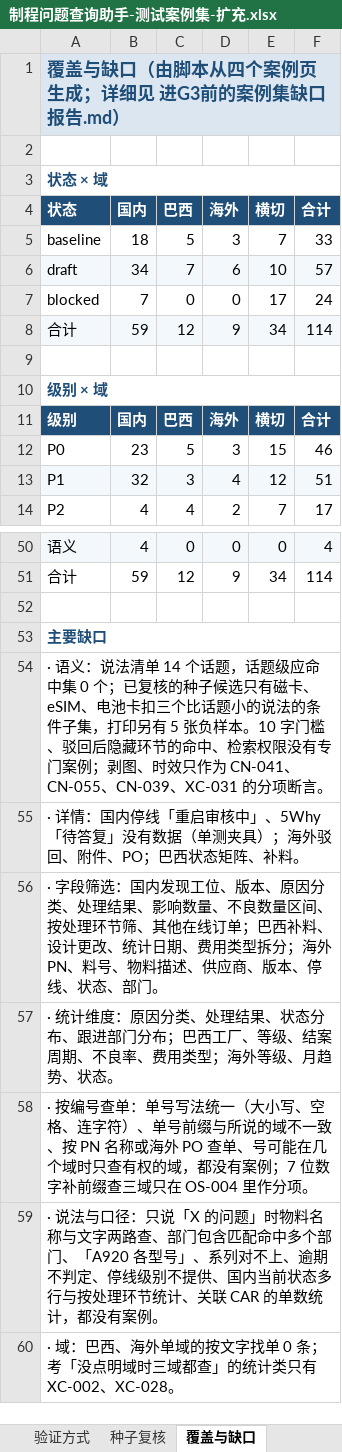
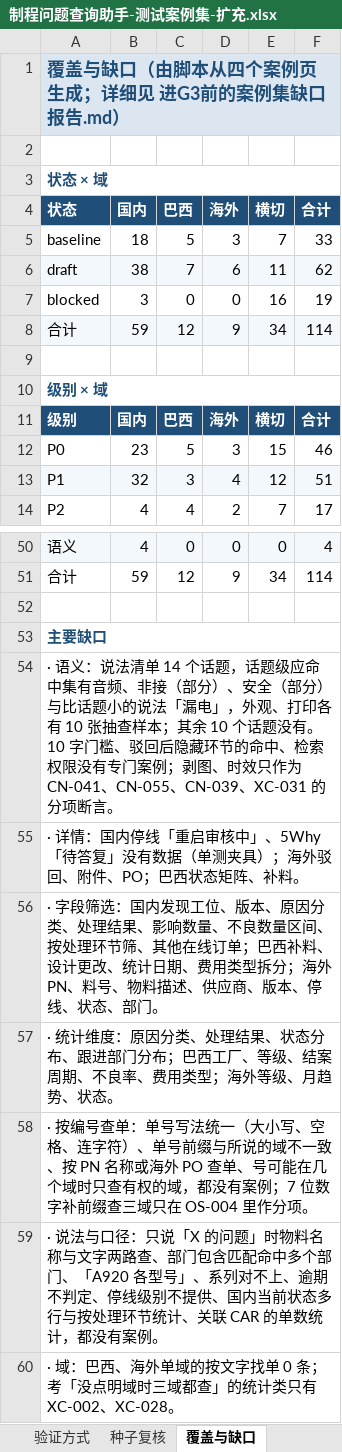
Before and after one commit to wujushan/FactoryIssue, an Excel workbook: docs/testcases/seed/制程问题查询助手-测试案例集-扩充.xlsx, sheet 覆盖与缺口, drawn as a sheet; only a part is shown, gaps mark what is left out; values as stored, in another font and other column widths than the file's, no borders; the diff names each change by its address in the sheet, - before the commit and + after, or states it on an @@ line.

Commit message:
docs(testcases): 案例集 v0.9.2，回填话题级应命中集，5 条话题案例转 draft
- 应命中集页新增「话题级」一节：音频、非接、安全、漏电（人工判定），外观、打印各 10 张抽查样本，含断言写法
- CN-039、CN-045、CN-055、CN-056、XC-031 由 blocked 改为 draft；验证方式页 blocked 清单同步
- 状态重算：baseline 33、draft 62、blocked 19；覆盖与缺口页、说明页、待定清单 D-16、缺口报告、种子 README 同步

```diff
--- a/docs/testcases/seed/制程问题查询助手-测试案例集-扩充.xlsx (sheet 覆盖与缺口)
+++ b/docs/testcases/seed/制程问题查询助手-测试案例集-扩充.xlsx (sheet 覆盖与缺口)
-B6 (国内): 34
+B6 (国内): 38
-E6 (横切): 10
+E6 (横切): 11
-F6 (合计): 57
+F6 (合计): 62
-B7 (国内): 7
+B7 (国内): 3
-E7 (横切): 17
+E7 (横切): 16
-F7 (合计): 24
+F7 (合计): 19
-A54 (状态): …应命中集 0 个；已复核的种子候选只有磁卡、eSIM、电池卡扣三个比话题小的说法的条件子集，打印另有 5 张负样本。10 字门…
+A54 (状态): …应命中集有音频、非接（部分）、安全（部分）与比话题小的说法「漏电」，外观、打印各有 10 张抽查样本；其余 10 个话题没有。10 字门…
```
Also changed, not shown: sheet 应命中集, sheet 验证方式, sheet 国内制程, sheet 跨域与横切, sheet 说明, sheet 待定清单, 2 other files.
